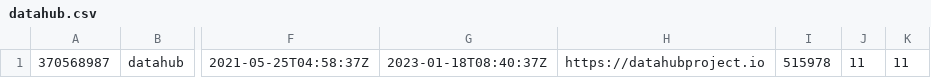
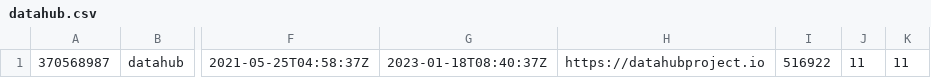
Before and after one commit to soobrosa/slurp, a CSV file: temp/datahub.csv, drawn as a sheet; only a part is shown, gaps mark what is left out; the diff names each change by its address in the sheet, - before the commit and + after, or states it on an @@ line.

```diff
--- a/temp/datahub.csv
+++ b/temp/datahub.csv
-I1: 515978
+I1: 516922
```
Also changed, not shown: outputs/paparazzi.csv, temp/ClickHouse.csv, 11 other files.
